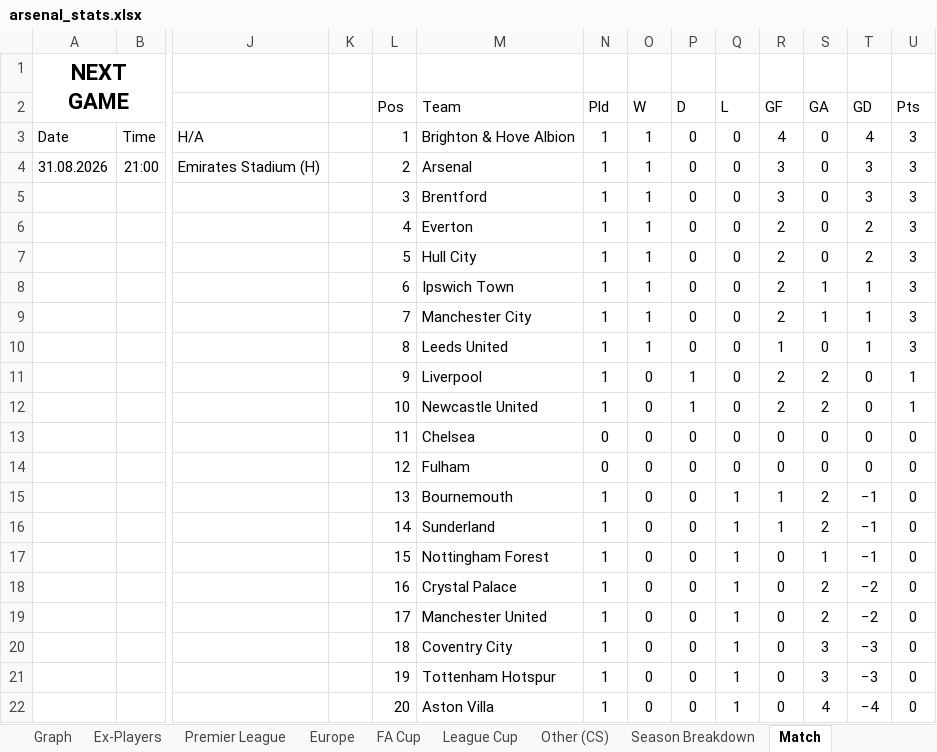
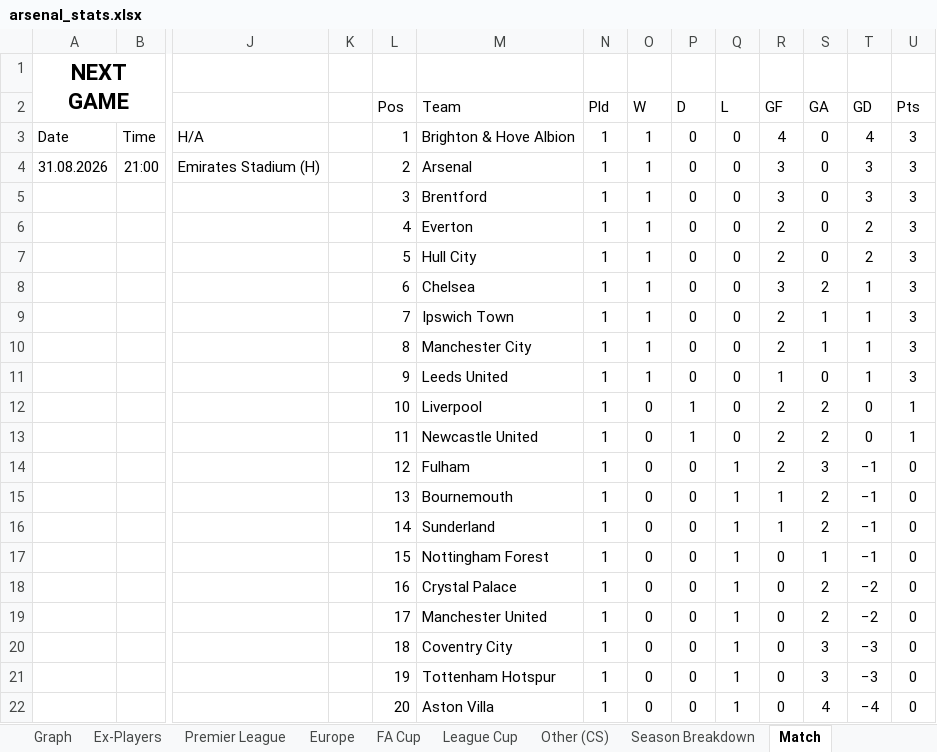
Before and after one commit to przemke92/arsenal, an Excel workbook: data/arsenal_stats.xlsx, sheet Match, drawn as a sheet; only a part is shown, gaps mark what is left out; values as stored, in another font and other column widths than the file's, no borders; removed rows and columns are numbered as before the commit, all else as after; rows hold the shown columns only; the diff names each change by its address in the sheet, - before the commit and + after, or states it on an @@ line.

Commit message:
Add files via upload

```diff
--- a/data/arsenal_stats.xlsx (sheet Match)
+++ b/data/arsenal_stats.xlsx (sheet Match)
+row 8:  |  |  |  | 6 | Chelsea | 1 | 1 | 0 | 0 | 3 | 2 | 1 | 3
-L9 (Pos): 6
+L9 (Pos): 7
-L10 (Pos): 7
+L10 (Pos): 8
-L11 (Pos): 8
+L11 (Pos): 9
-L12 (Pos): 9
+L12 (Pos): 10
-L13 (Pos): 10
+L13 (Pos): 11
-row 13:  |  |  |  | 11 | Chelsea | 0 | 0 | 0 | 0 | 0 | 0 | 0 | 0
-N14 (Pld): 0
+N14 (Pld): 1
-Q14 (L): 0
+Q14 (L): 1
-R14 (GF): 0
+R14 (GF): 2
-S14 (GA): 0
+S14 (GA): 3
-T14 (GD): 0
+T14 (GD): −1
```
Also changed, not shown: sheet Apps & Goals, charts or pictures.
